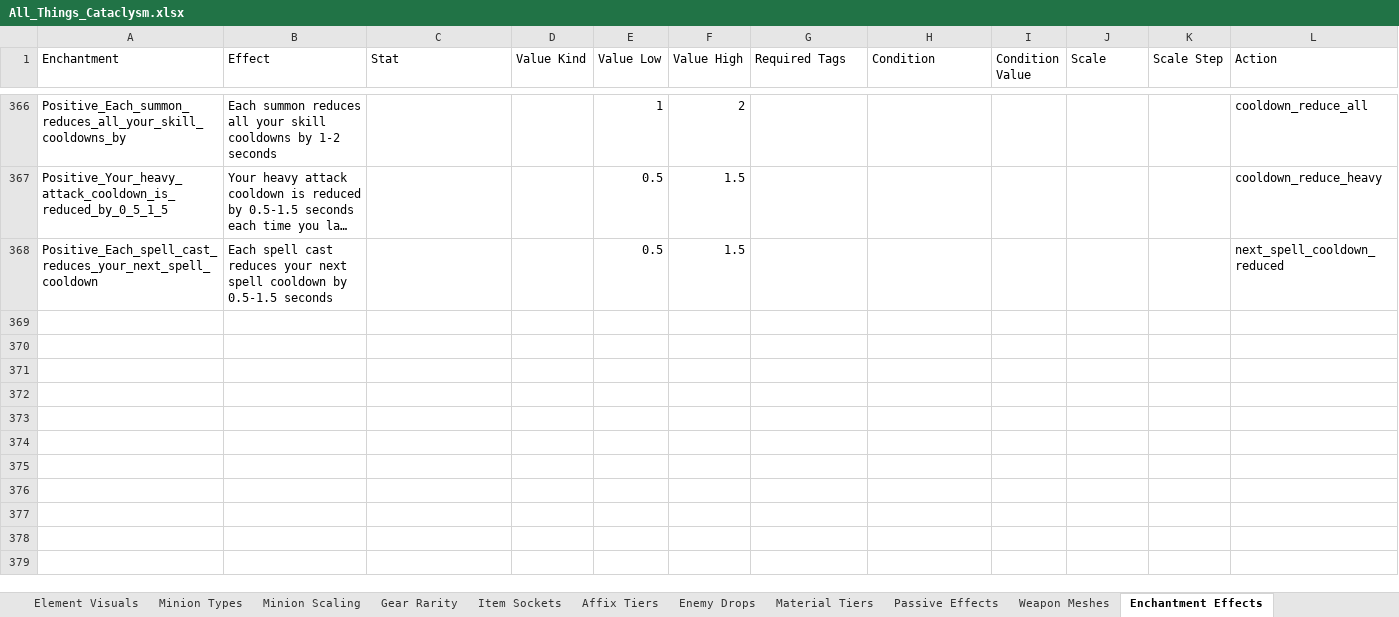
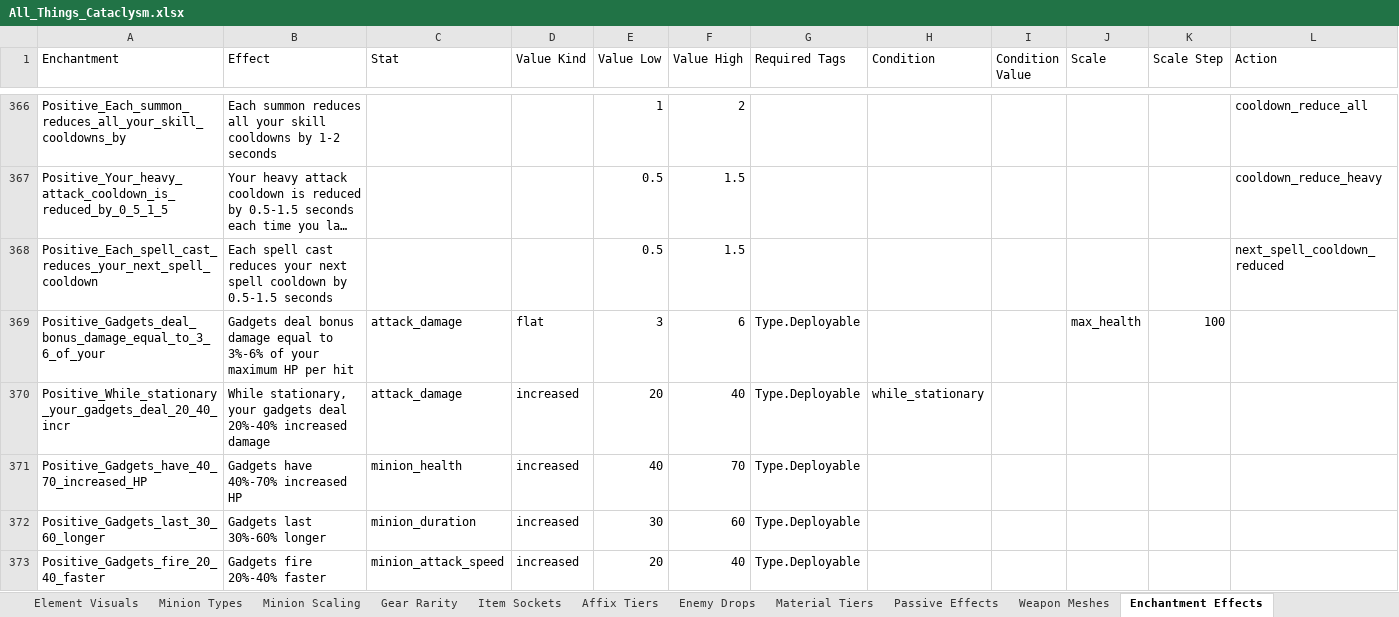
Before and after one commit to sdubois777/Cataclysm, an Excel workbook: docs/All_Things_Cataclysm.xlsx, sheet Enchantment Effects, drawn as a sheet; only a part is shown, gaps mark what is left out; long unchanged cells end in …; values as stored, in another font and other column widths than the file's, no borders; rows hold the shown columns only; the diff names each change by its address in the sheet, - before the commit and + after, or states it on an @@ line.

```diff
--- a/docs/All_Things_Cataclysm.xlsx (sheet Enchantment Effects)
+++ b/docs/All_Things_Cataclysm.xlsx (sheet Enchantment Effects)
+row 369: Positive_Gadgets_deal_bonus_damage_equal_to_3_6_of_your | Gadgets deal bonus damage equal to 3%-6% of your maximum HP per hit | attack_damage | flat | 3 | 6 | Type.Deployable |  |  | max_health | 100
+row 370: Positive_While_stationary_your_gadgets_deal_20_40_incr | While stationary, your gadgets deal 20%-40% increased damage | attack_damage | increased | 20 | 40 | Type.Deployable | while_stationary
+row 371: Positive_Gadgets_have_40_70_increased_HP | Gadgets have 40%-70% increased HP | minion_health | increased | 40 | 70 | Type.Deployable
+row 372: Positive_Gadgets_last_30_60_longer | Gadgets last 30%-60% longer | minion_duration | increased | 30 | 60 | Type.Deployable
+row 373: Positive_Gadgets_fire_20_40_faster | Gadgets fire 20%-40% faster | minion_attack_speed | increased | 20 | 40 | Type.Deployable
```
Also changed, not shown: 4 other files.
